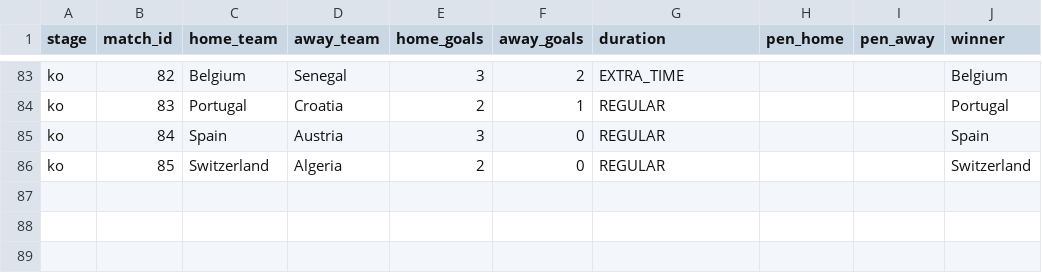
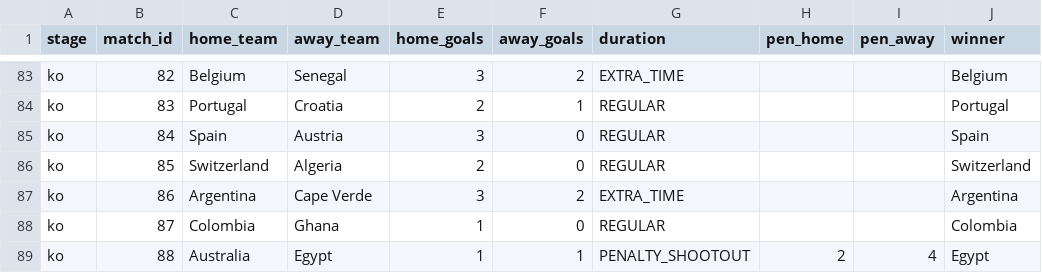
Before and after one commit to Duyanh090205/wc2026-monte-carlo, a CSV file: data/mc_simu/wc2026_played.csv, drawn as a sheet; only a part is shown, gaps mark what is left out.

```diff
--- a/data/mc_simu/wc2026_played.csv
+++ b/data/mc_simu/wc2026_played.csv
@@ -86 +86,4 @@ ko,84,Spain,Austria,3,0,REGULAR,,,Spain
 ko,85,Switzerland,Algeria,2,0,REGULAR,,,Switzerland
+ko,86,Argentina,Cape Verde,3,2,EXTRA_TIME,,,Argentina
+ko,87,Colombia,Ghana,1,0,REGULAR,,,Colombia
+ko,88,Australia,Egypt,1,1,PENALTY_SHOOTOUT,2,4,Egypt
```
